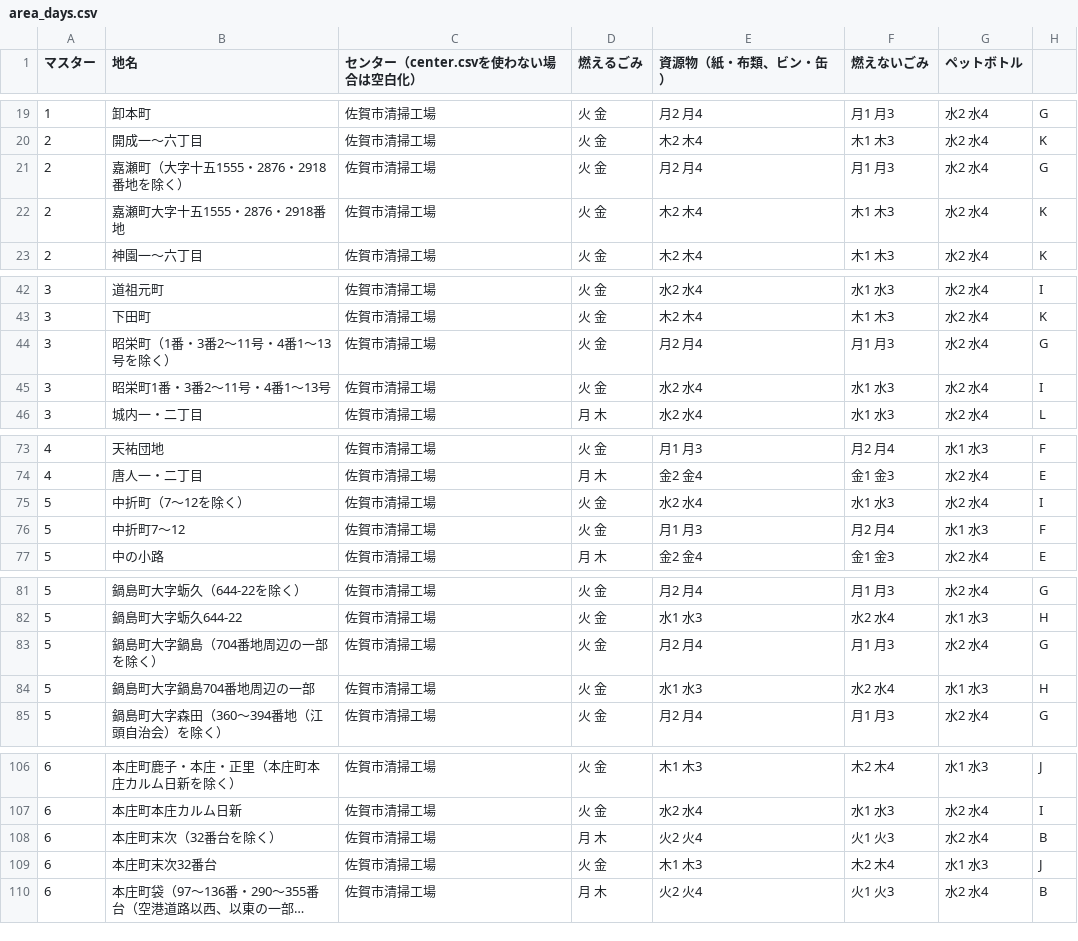
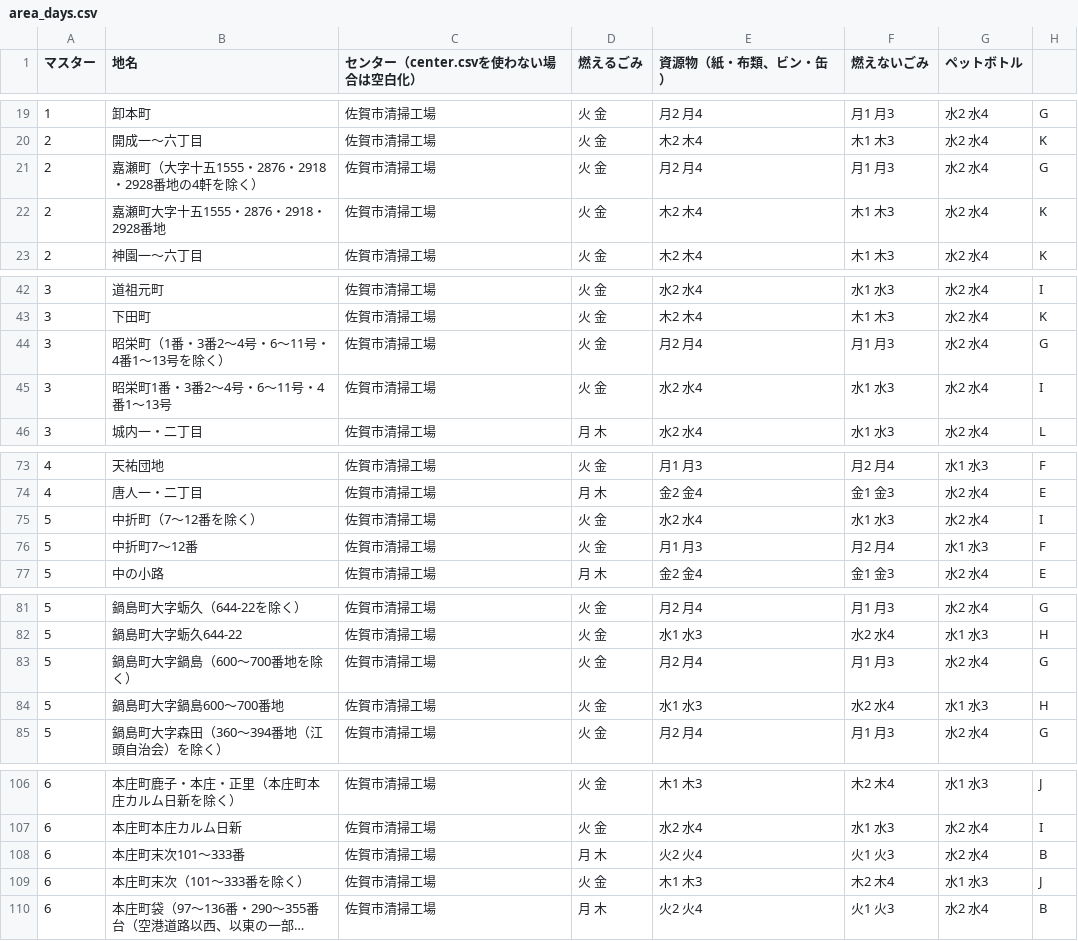
Before and after one commit to horiyo/saga5374, a CSV file: data/area_days.csv, drawn as a sheet; only a part is shown, gaps mark what is left out; long unchanged cells end in …; the diff covers the shown part only; the diff names each change by its address in the sheet, - before the commit and + after, or states it on an @@ line.

Commit message:
Update2017
Update2017

```diff
--- a/data/area_days.csv
+++ b/data/area_days.csv
-B21 (地名): 嘉瀬町（大字十五1555・2876・2918番地を除く）
+B21 (地名): 嘉瀬町（大字十五1555・2876・2918・2928番地の4軒を除く）
-B22 (地名): 嘉瀬町大字十五1555・2876・2918番地
+B22 (地名): 嘉瀬町大字十五1555・2876・2918・2928番地
-B44 (地名): 昭栄町（1番・3番2～11号・4番1～13号を除く）
+B44 (地名): 昭栄町（1番・3番2～4号・6～11号・4番1～13号を除く）
-B45 (地名): 昭栄町1番・3番2～11号・4番1～13号
+B45 (地名): 昭栄町1番・3番2～4号・6～11号・4番1～13号
-B75 (地名): 中折町（7～12を除く）
+B75 (地名): 中折町（7～12番を除く）
-B76 (地名): 中折町7～12
+B76 (地名): 中折町7～12番
-B83 (地名): 鍋島町大字鍋島（704番地周辺の一部を除く）
+B83 (地名): 鍋島町大字鍋島（600～700番地を除く）
-B84 (地名): 鍋島町大字鍋島704番地周辺の一部
+B84 (地名): 鍋島町大字鍋島600～700番地
-B108 (地名): 本庄町末次（32番台を除く）
+B108 (地名): 本庄町末次101～333番
-B109 (地名): 本庄町末次32番台
+B109 (地名): 本庄町末次（101～333番を除く）
```
Also changed, not shown: 2 edited cells elsewhere in this file.
